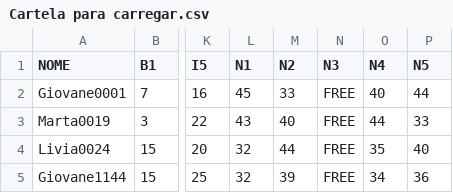
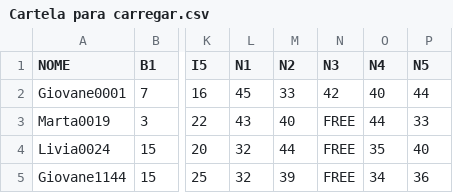
Before and after one commit to GiovanePauloPedroski/Bingo, a CSV file: Cartela para carregar.csv, drawn as a sheet; only a part is shown, gaps mark what is left out; the diff names each change by its address in the sheet, - before the commit and + after, or states it on an @@ line.

Commit message:
Update Cartela para carregar.csv

```diff
--- a/Cartela para carregar.csv
+++ b/Cartela para carregar.csv
-N2 (N3): FREE
+N2 (N3): 42
```
